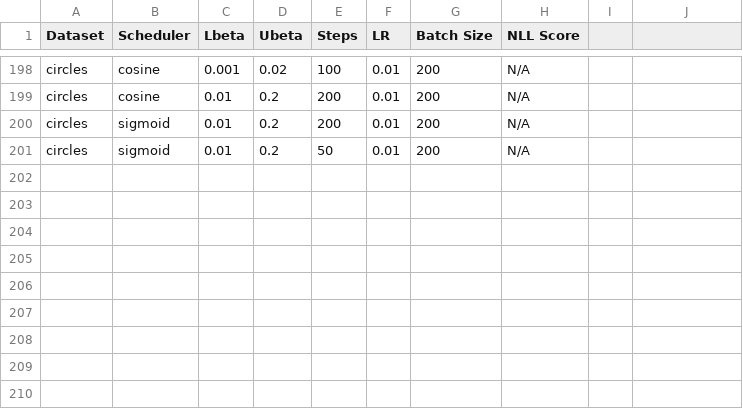
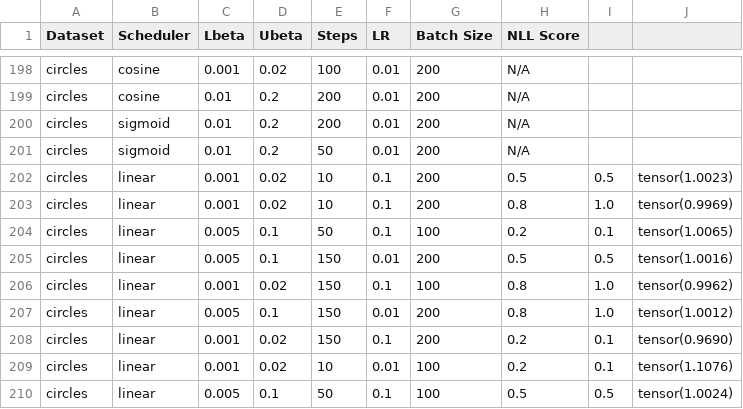
Before and after one commit to TejasSharma1729/AMUL_assigments, a CSV file: 2_hw/results_circles_cond.csv, drawn as a sheet; only a part is shown, gaps mark what is left out; the diff names each change by its address in the sheet, - before the commit and + after, or states it on an @@ line.

```diff
--- a/2_hw/results_circles_cond.csv
+++ b/2_hw/results_circles_cond.csv
+row 202: circles | linear | 0.001 | 0.02 | 10 | 0.1 | 200 | 0.5 | 0.5 | tensor(1.0023)
+row 203: circles | linear | 0.001 | 0.02 | 10 | 0.1 | 200 | 0.8 | 1.0 | tensor(0.9969)
+row 204: circles | linear | 0.005 | 0.1 | 50 | 0.1 | 100 | 0.2 | 0.1 | tensor(1.0065)
+row 205: circles | linear | 0.005 | 0.1 | 150 | 0.01 | 200 | 0.5 | 0.5 | tensor(1.0016)
+row 206: circles | linear | 0.001 | 0.02 | 150 | 0.1 | 100 | 0.8 | 1.0 | tensor(0.9962)
+row 207: circles | linear | 0.005 | 0.1 | 150 | 0.01 | 200 | 0.8 | 1.0 | tensor(1.0012)
+row 208: circles | linear | 0.001 | 0.02 | 150 | 0.1 | 200 | 0.2 | 0.1 | tensor(0.9690)
+row 209: circles | linear | 0.001 | 0.02 | 10 | 0.01 | 100 | 0.2 | 0.1 | tensor(1.1076)
+row 210: circles | linear | 0.005 | 0.1 | 50 | 0.1 | 100 | 0.5 | 0.5 | tensor(1.0024)
```
Also changed, not shown: 2_hw/results_moons_cond.csv, 2 other files.
